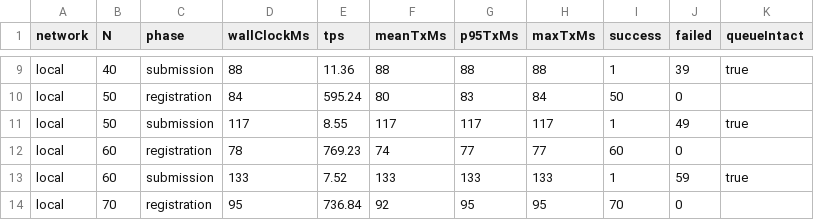
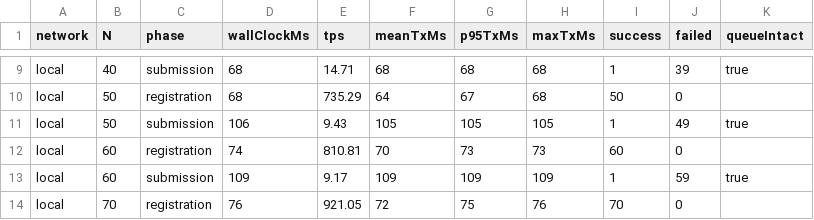
Before and after one commit to raaj2045/b-drps, a CSV file: benchmarks/parallel_scalability.csv, drawn as a sheet; only a part is shown, gaps mark what is left out; the diff covers the shown part only; the diff names each change by its address in the sheet, - before the commit and + after, or states it on an @@ line.

```diff
--- a/benchmarks/parallel_scalability.csv
+++ b/benchmarks/parallel_scalability.csv
-D9 (wallClockMs): 88
+D9 (wallClockMs): 68
-E9 (tps): 11.36
+E9 (tps): 14.71
-F9 (meanTxMs): 88
+F9 (meanTxMs): 68
-G9 (p95TxMs): 88
+G9 (p95TxMs): 68
-H9 (maxTxMs): 88
+H9 (maxTxMs): 68
-D10 (wallClockMs): 84
+D10 (wallClockMs): 68
-E10 (tps): 595.24
+E10 (tps): 735.29
-F10 (meanTxMs): 80
+F10 (meanTxMs): 64
-G10 (p95TxMs): 83
+G10 (p95TxMs): 67
-H10 (maxTxMs): 84
+H10 (maxTxMs): 68
-D11 (wallClockMs): 117
+D11 (wallClockMs): 106
-E11 (tps): 8.55
+E11 (tps): 9.43
-F11 (meanTxMs): 117
+F11 (meanTxMs): 105
-G11 (p95TxMs): 117
+G11 (p95TxMs): 105
-H11 (maxTxMs): 117
+H11 (maxTxMs): 105
-D12 (wallClockMs): 78
+D12 (wallClockMs): 74
-E12 (tps): 769.23
+E12 (tps): 810.81
-F12 (meanTxMs): 74
+F12 (meanTxMs): 70
-G12 (p95TxMs): 77
+G12 (p95TxMs): 73
-H12 (maxTxMs): 77
+H12 (maxTxMs): 73
-D13 (wallClockMs): 133
+D13 (wallClockMs): 109
-E13 (tps): 7.52
+E13 (tps): 9.17
-F13 (meanTxMs): 133
+F13 (meanTxMs): 109
-G13 (p95TxMs): 133
+G13 (p95TxMs): 109
-H13 (maxTxMs): 133
+H13 (maxTxMs): 109
-D14 (wallClockMs): 95
+D14 (wallClockMs): 76
-E14 (tps): 736.84
+E14 (tps): 921.05
-F14 (meanTxMs): 92
+F14 (meanTxMs): 72
-G14 (p95TxMs): 95
+G14 (p95TxMs): 75
-H14 (maxTxMs): 95
+H14 (maxTxMs): 76
```
Also changed, not shown: 65 edited cells elsewhere in this file, benchmarks/latency.csv, benchmarks/scalability.csv, 31 other files.
